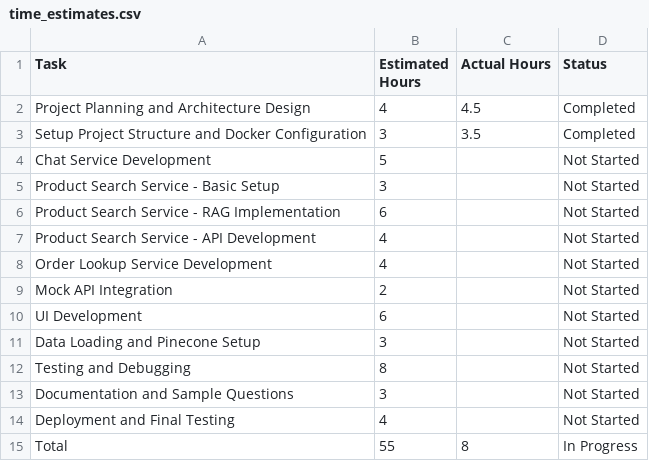
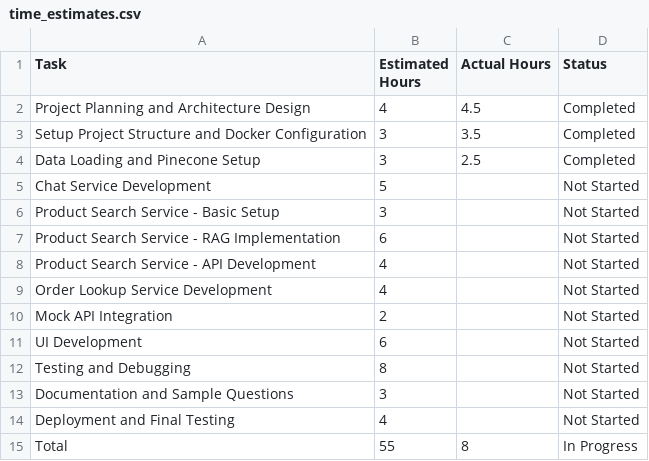
Before and after one commit to Sandy-1711/GAL_Assessment, a CSV file: time_estimates.csv, drawn as a sheet; removed rows and columns are numbered as before the commit, all else as after; the diff names each change by its address in the sheet, - before the commit and + after, or states it on an @@ line.

```diff
--- a/time_estimates.csv
+++ b/time_estimates.csv
+row 4: Data Loading and Pinecone Setup | 3 | 2.5 | Completed
-row 11: Data Loading and Pinecone Setup | 3 |  | Not Started
```
Also changed, not shown: 9 other files.
